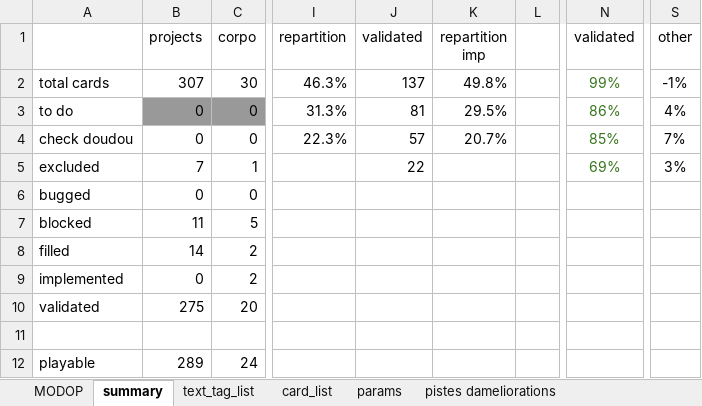
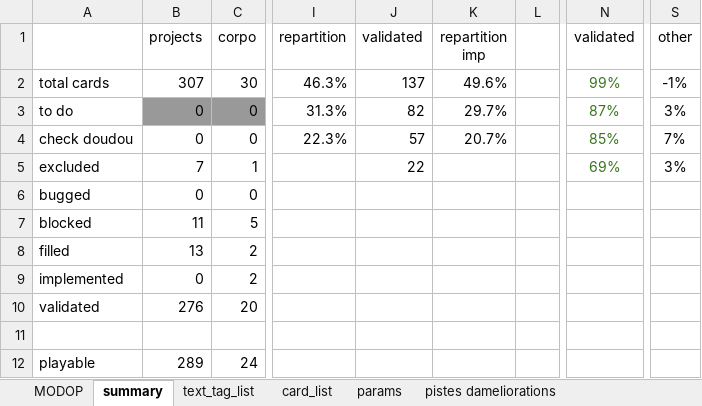
Before and after one commit to Mylaana/AresExpedition, an Excel workbook: ressources/game_data_input.xlsx, sheet summary, drawn as a sheet; only a part is shown, gaps mark what is left out; values as stored, in another font and other column widths than the file's, no borders; charts and pictures not drawn; the diff names each change by its address in the sheet, - before the commit and + after, or states it on an @@ line.

```diff
--- a/ressources/game_data_input.xlsx (sheet summary)
+++ b/ressources/game_data_input.xlsx (sheet summary)
-K2 (repartition imp): 49.8%
+K2 (repartition imp): 49.6%
-J3 (validated): 81
+J3 (validated): 82
-K3 (repartition imp): 29.5%
+K3 (repartition imp): 29.7%
-N3 (validated): 86%
+N3 (validated): 87%
-S3 (other): 4%
+S3 (other): 3%
-B8 (projects): 14
+B8 (projects): 13
-B10 (projects): 275
+B10 (projects): 276
```
Also changed, not shown: sheet card_list, sheet pistes dameliorations, 2 other files.
